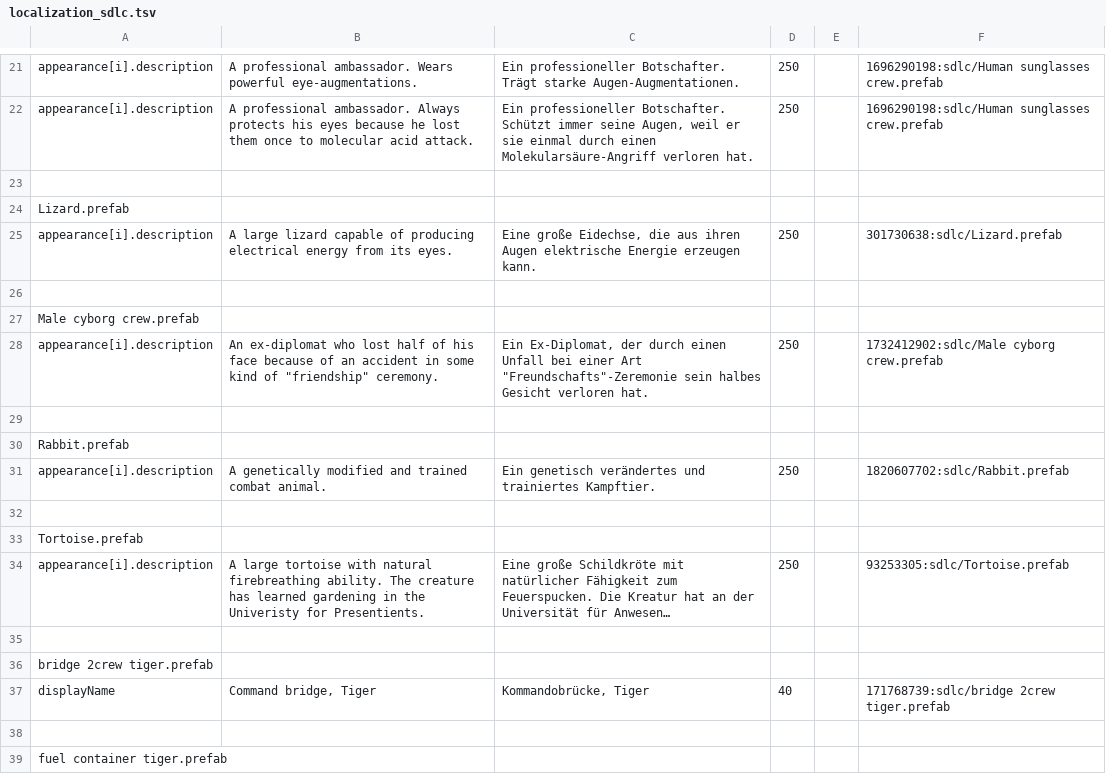
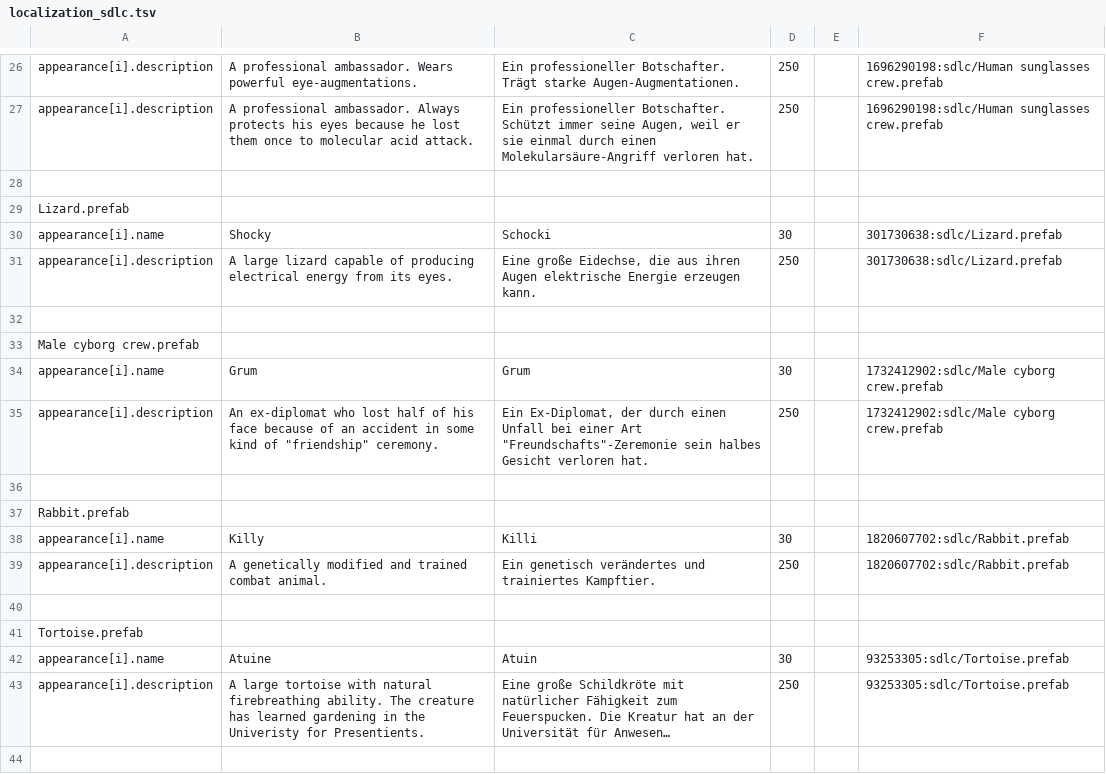
Before and after one commit to Duke-M-commits/Translation_ShortestTripToEarth_German, a TSV file: localization_sdlc.tsv, drawn as a sheet; only a part is shown, gaps mark what is left out; the shorter side is filled out with more unchanged rows; long unchanged cells end in …; the diff covers the shown part only; the diff names each change by its address in the sheet, - before the commit and + after, or states it on an @@ line.

```diff
--- a/localization_sdlc.tsv
+++ b/localization_sdlc.tsv
+row 30: appearance[i].name | Shocky | Schocki | 30 |  | 301730638:sdlc/Lizard.prefab
+row 34: appearance[i].name | Grum | Grum | 30 |  | 1732412902:sdlc/Male cyborg crew.prefab
+row 38: appearance[i].name | Killy | Killi | 30 |  | 1820607702:sdlc/Rabbit.prefab
+row 42: appearance[i].name | Atuine | Atuin | 30 |  | 93253305:sdlc/Tortoise.prefab
```
Also changed, not shown: 5 added rows, 1 removed row and 1 edited cell elsewhere in this file.
